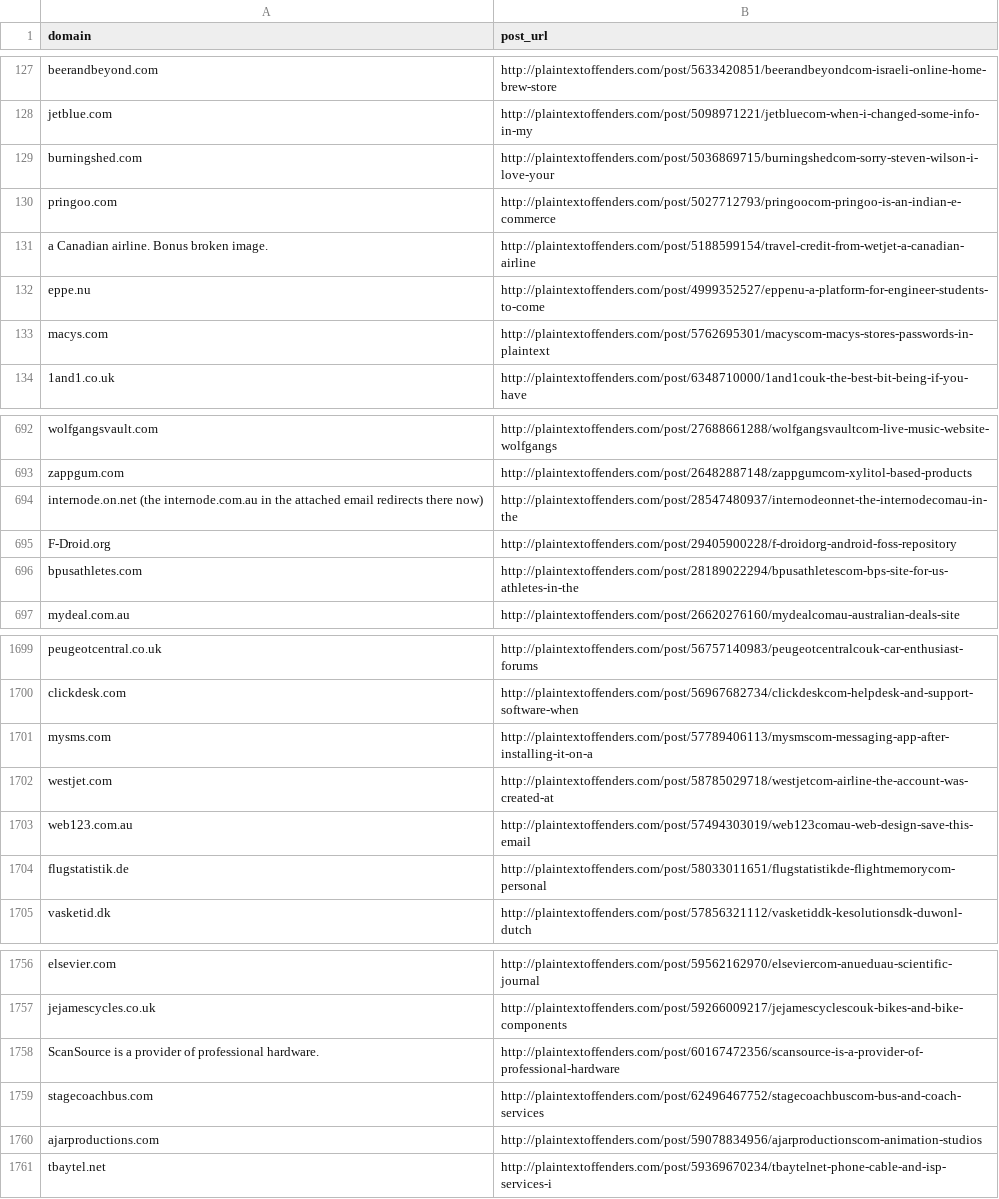
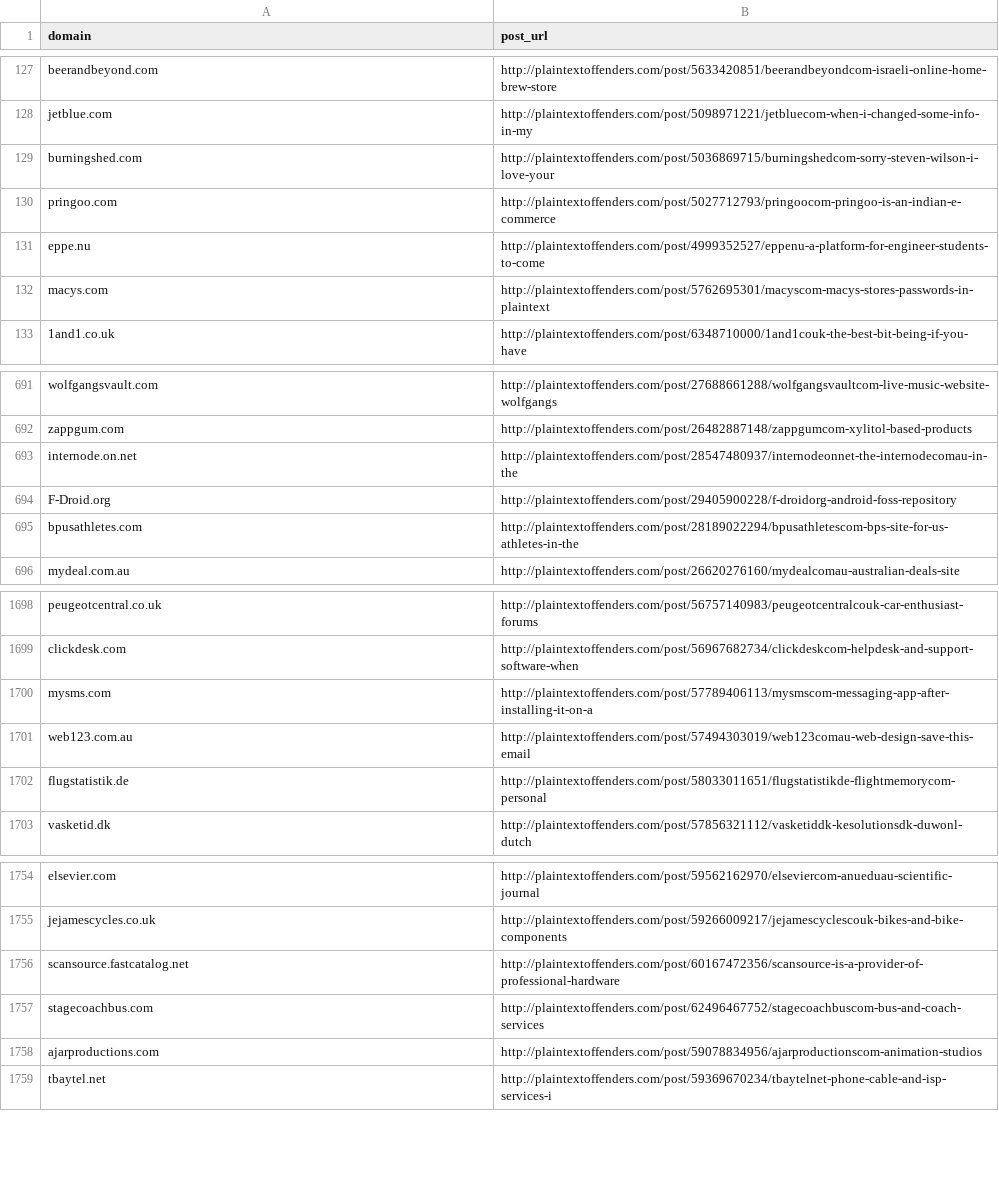
Before and after one commit to plaintextoffenders/plaintextoffenders, a CSV file: offenders.csv, drawn as a sheet; only a part is shown, gaps mark what is left out.

Commit message:
Remove some garbage

```diff
--- a/offenders.csv
+++ b/offenders.csv
@@ -130,3 +130,2 @@ burningshed.com,http://plaintextoffenders.com/post/5036869715/burningshedcom-sor
 pringoo.com,http://plaintextoffenders.com/post/5027712793/pringoocom-pringoo-is-an-indian-e-commerce
-a Canadian airline. Bonus broken image.,http://plaintextoffenders.com/post/5188599154/travel-credit-from-wetjet-a-canadian-airline
 eppe.nu,http://plaintextoffenders.com/post/4999352527/eppenu-a-platform-for-engineer-students-to-come
@@ -693,3 +692,3 @@ wolfgangsvault.com,http://plaintextoffenders.com/post/27688661288/wolfgangsvault
 zappgum.com,http://plaintextoffenders.com/post/26482887148/zappgumcom-xylitol-based-products
-internode.on.net (the internode.com.au in the attached email redirects there now),http://plaintextoffenders.com/post/28547480937/internodeonnet-the-internodecomau-in-the
+internode.on.net,http://plaintextoffenders.com/post/28547480937/internodeonnet-the-internodecomau-in-the
 F-Droid.org,http://plaintextoffenders.com/post/29405900228/f-droidorg-android-foss-repository
@@ -1701,3 +1700,2 @@ clickdesk.com,http://plaintextoffenders.com/post/56967682734/clickdeskcom-helpde
 mysms.com,http://plaintextoffenders.com/post/57789406113/mysmscom-messaging-app-after-installing-it-on-a
-westjet.com,http://plaintextoffenders.com/post/58785029718/westjetcom-airline-the-account-was-created-at
 web123.com.au,http://plaintextoffenders.com/post/57494303019/web123comau-web-design-save-this-email
@@ -1757,3 +1755,3 @@ elsevier.com,http://plaintextoffenders.com/post/59562162970/elseviercom-anueduau
 jejamescycles.co.uk,http://plaintextoffenders.com/post/59266009217/jejamescyclescouk-bikes-and-bike-components
-ScanSource is a provider of professional hardware.,http://plaintextoffenders.com/post/60167472356/scansource-is-a-provider-of-professional-hardware
+scansource.fastcatalog.net,http://plaintextoffenders.com/post/60167472356/scansource-is-a-provider-of-professional-hardware
 stagecoachbus.com,http://plaintextoffenders.com/post/62496467752/stagecoachbuscom-bus-and-coach-services
```
